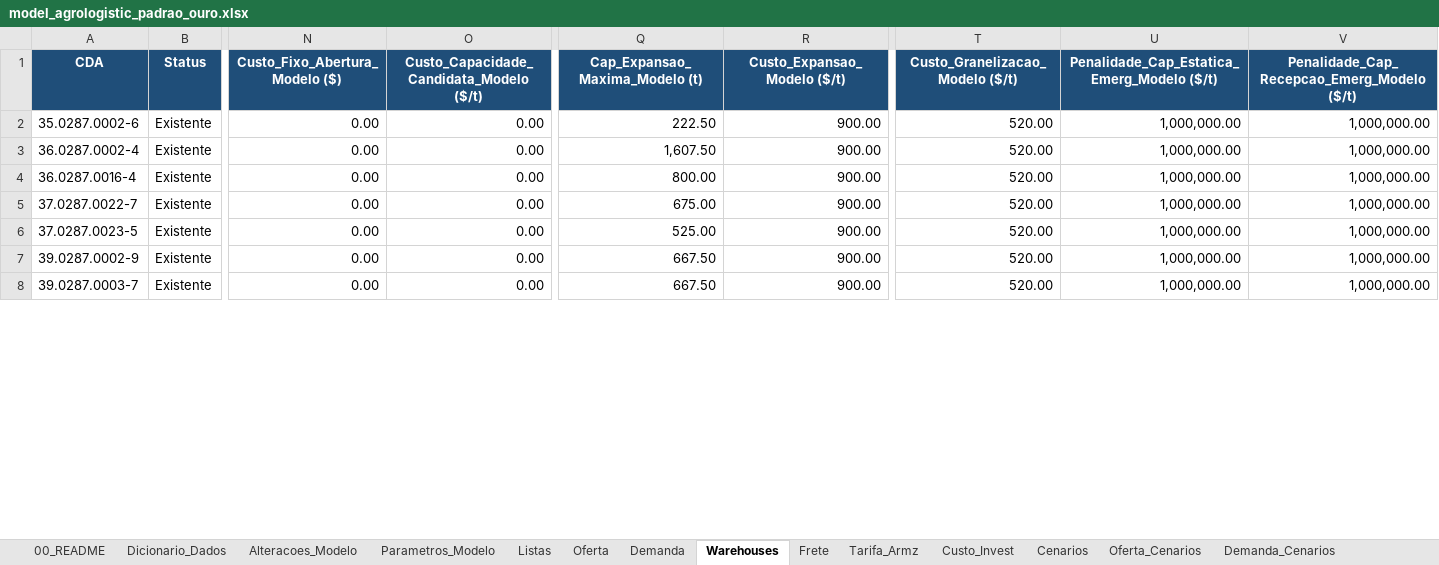
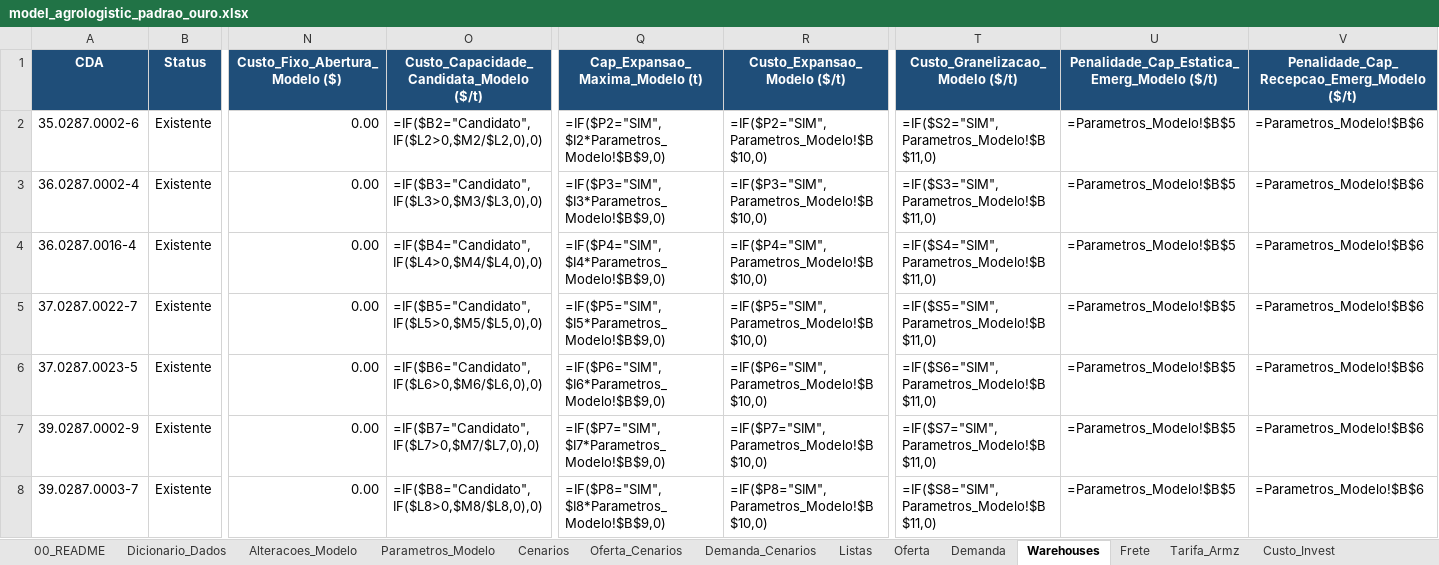
Before and after one commit to unb-lamfo-or-ai-hpc/model-agrologistic, an Excel workbook: data/templates/model_agrologistic_padrao_ouro.xlsx, sheet Warehouses, drawn as a sheet; only a part is shown, gaps mark what is left out; values as stored, in another font and other column widths than the file's, no borders; formulas without a stored value are shown as written; the diff covers the shown part only; the diff names each change by its address in the sheet, - before the commit and + after, or states it on an @@ line.

```diff
--- a/data/templates/model_agrologistic_padrao_ouro.xlsx (sheet Warehouses)
+++ b/data/templates/model_agrologistic_padrao_ouro.xlsx (sheet Warehouses)
@@ sheet tab order changed: 00_README | Dicionario_Dados | Alteracoes_Modelo | Parametros_Modelo | Cenarios | Oferta_Cenarios | Demanda_Cenarios | Listas | Oferta | Demanda | Warehouses | Frete | Tarifa_Armz | Custo_Invest @@
-O2: 0.00
+O2: =IF($B2="Candidato",IF($L2>0,$M2/$L2,0),0)
-Q2 (Cap_Expansao_Maxima_Modelo (t)): 222.50
+Q2 (Cap_Expansao_Maxima_Modelo (t)): =IF($P2="SIM",$I2*Parametros_Modelo!$B$9,0)
-R2 (Custo_Expansao_Modelo ($/t)): 900.00
+R2 (Custo_Expansao_Modelo ($/t)): =IF($P2="SIM",Parametros_Modelo!$B$10,0)
-T2 (Custo_Granelizacao_Modelo ($/t)): 520.00
+T2 (Custo_Granelizacao_Modelo ($/t)): =IF($S2="SIM",Parametros_Modelo!$B$11,0)
-U2:U8: 1,000,000.00
+U2:U8: =Parametros_Modelo!$B$5
-V2:V8: 1,000,000.00
+V2:V8: =Parametros_Modelo!$B$6
-O3: 0.00
+O3: =IF($B3="Candidato",IF($L3>0,$M3/$L3,0),0)
-Q3 (Cap_Expansao_Maxima_Modelo (t)): 1,607.50
+Q3 (Cap_Expansao_Maxima_Modelo (t)): =IF($P3="SIM",$I3*Parametros_Modelo!$B$9,0)
-R3 (Custo_Expansao_Modelo ($/t)): 900.00
+R3 (Custo_Expansao_Modelo ($/t)): =IF($P3="SIM",Parametros_Modelo!$B$10,0)
-T3 (Custo_Granelizacao_Modelo ($/t)): 520.00
+T3 (Custo_Granelizacao_Modelo ($/t)): =IF($S3="SIM",Parametros_Modelo!$B$11,0)
-O4: 0.00
+O4: =IF($B4="Candidato",IF($L4>0,$M4/$L4,0),0)
-Q4 (Cap_Expansao_Maxima_Modelo (t)): 800.00
+Q4 (Cap_Expansao_Maxima_Modelo (t)): =IF($P4="SIM",$I4*Parametros_Modelo!$B$9,0)
-R4 (Custo_Expansao_Modelo ($/t)): 900.00
+R4 (Custo_Expansao_Modelo ($/t)): =IF($P4="SIM",Parametros_Modelo!$B$10,0)
-T4 (Custo_Granelizacao_Modelo ($/t)): 520.00
+T4 (Custo_Granelizacao_Modelo ($/t)): =IF($S4="SIM",Parametros_Modelo!$B$11,0)
-O5: 0.00
+O5: =IF($B5="Candidato",IF($L5>0,$M5/$L5,0),0)
-Q5 (Cap_Expansao_Maxima_Modelo (t)): 675.00
+Q5 (Cap_Expansao_Maxima_Modelo (t)): =IF($P5="SIM",$I5*Parametros_Modelo!$B$9,0)
-R5 (Custo_Expansao_Modelo ($/t)): 900.00
+R5 (Custo_Expansao_Modelo ($/t)): =IF($P5="SIM",Parametros_Modelo!$B$10,0)
-T5 (Custo_Granelizacao_Modelo ($/t)): 520.00
+T5 (Custo_Granelizacao_Modelo ($/t)): =IF($S5="SIM",Parametros_Modelo!$B$11,0)
-O6: 0.00
+O6: =IF($B6="Candidato",IF($L6>0,$M6/$L6,0),0)
-Q6 (Cap_Expansao_Maxima_Modelo (t)): 525.00
+Q6 (Cap_Expansao_Maxima_Modelo (t)): =IF($P6="SIM",$I6*Parametros_Modelo!$B$9,0)
-R6 (Custo_Expansao_Modelo ($/t)): 900.00
+R6 (Custo_Expansao_Modelo ($/t)): =IF($P6="SIM",Parametros_Modelo!$B$10,0)
-T6 (Custo_Granelizacao_Modelo ($/t)): 520.00
+T6 (Custo_Granelizacao_Modelo ($/t)): =IF($S6="SIM",Parametros_Modelo!$B$11,0)
-O7: 0.00
+O7: =IF($B7="Candidato",IF($L7>0,$M7/$L7,0),0)
-Q7 (Cap_Expansao_Maxima_Modelo (t)): 667.50
+Q7 (Cap_Expansao_Maxima_Modelo (t)): =IF($P7="SIM",$I7*Parametros_Modelo!$B$9,0)
-R7 (Custo_Expansao_Modelo ($/t)): 900.00
+R7 (Custo_Expansao_Modelo ($/t)): =IF($P7="SIM",Parametros_Modelo!$B$10,0)
-T7 (Custo_Granelizacao_Modelo ($/t)): 520.00
+T7 (Custo_Granelizacao_Modelo ($/t)): =IF($S7="SIM",Parametros_Modelo!$B$11,0)
-O8: 0.00
+O8: =IF($B8="Candidato",IF($L8>0,$M8/$L8,0),0)
-Q8 (Cap_Expansao_Maxima_Modelo (t)): 667.50
+Q8 (Cap_Expansao_Maxima_Modelo (t)): =IF($P8="SIM",$I8*Parametros_Modelo!$B$9,0)
-R8 (Custo_Expansao_Modelo ($/t)): 900.00
+R8 (Custo_Expansao_Modelo ($/t)): =IF($P8="SIM",Parametros_Modelo!$B$10,0)
-T8 (Custo_Granelizacao_Modelo ($/t)): 520.00
+T8 (Custo_Granelizacao_Modelo ($/t)): =IF($S8="SIM",Parametros_Modelo!$B$11,0)
```
Also changed, not shown: 1317 edited cells elsewhere in this sheet, sheet Demanda, sheet Listas, sheet Demanda_Cenarios, sheet Oferta_Cenarios, sheet Custo_Invest, sheet Parametros_Modelo, 11 other files.
